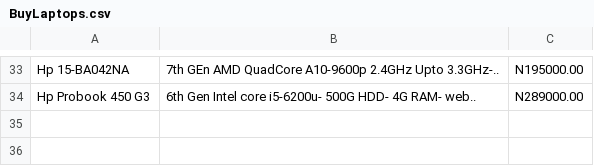
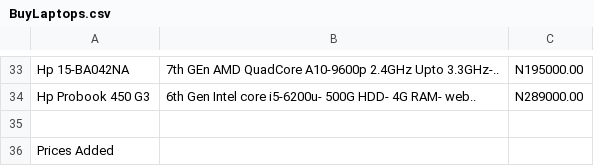
Before and after one commit to AdekunleA/Webscraper-buylaptops, a CSV file: BuyLaptops.csv, drawn as a sheet; only a part is shown, gaps mark what is left out.

Commit message:
added

```diff
--- a/BuyLaptops.csv
+++ b/BuyLaptops.csv
@@ -34 +34,3 @@ Hp 15-BA042NA,7th GEn AMD QuadCore A10-9600p 2.4GHz Upto 3.3GHz-..,N195000.00
 Hp Probook  450 G3,6th Gen Intel core i5-6200u- 500G HDD- 4G RAM- web..,N289000.00
+
+Prices Added
```
